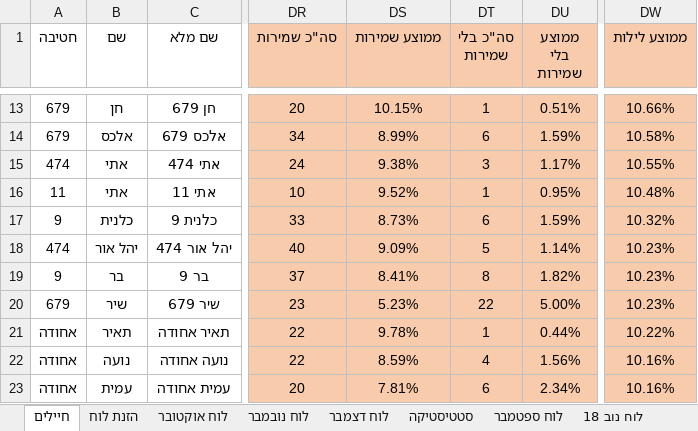
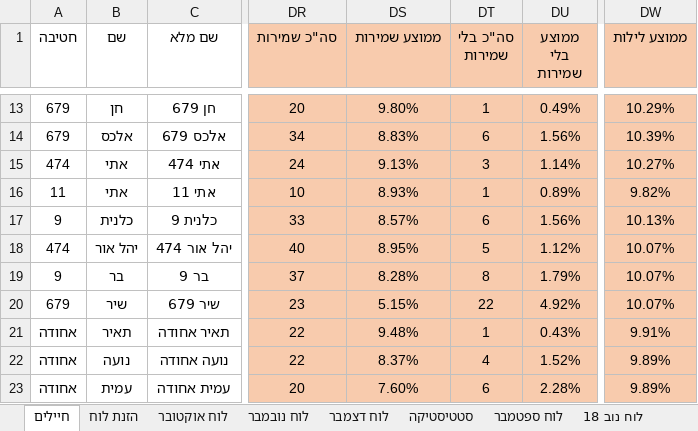
Before and after one commit to YuvalAlf/Duty-Table, an Excel workbook: SoldiersStatistics.xlsm, sheet חיילים, drawn as a sheet; only a part is shown, gaps mark what is left out; values as stored, in another font and other column widths than the file's, no borders; conditional formats not drawn; the diff covers the shown part only; the diff names each change by its address in the sheet, - before the commit and + after, or states it on an @@ line.

```diff
--- a/SoldiersStatistics.xlsm (sheet חיילים)
+++ b/SoldiersStatistics.xlsm (sheet חיילים)
-DS13 (ממוצע שמירות): 10.15%
+DS13 (ממוצע שמירות): 9.80%
-DU13 (ממוצע בלי שמירות): 0.51%
+DU13 (ממוצע בלי שמירות): 0.49%
-DW13 (ממוצע לילות): 10.66%
+DW13 (ממוצע לילות): 10.29%
-DS14 (ממוצע שמירות): 8.99%
+DS14 (ממוצע שמירות): 8.83%
-DU14 (ממוצע בלי שמירות): 1.59%
+DU14 (ממוצע בלי שמירות): 1.56%
-DW14 (ממוצע לילות): 10.58%
+DW14 (ממוצע לילות): 10.39%
-DS15 (ממוצע שמירות): 9.38%
+DS15 (ממוצע שמירות): 9.13%
-DU15 (ממוצע בלי שמירות): 1.17%
+DU15 (ממוצע בלי שמירות): 1.14%
-DW15 (ממוצע לילות): 10.55%
+DW15 (ממוצע לילות): 10.27%
-DS16 (ממוצע שמירות): 9.52%
+DS16 (ממוצע שמירות): 8.93%
-DU16 (ממוצע בלי שמירות): 0.95%
+DU16 (ממוצע בלי שמירות): 0.89%
-DW16 (ממוצע לילות): 10.48%
+DW16 (ממוצע לילות): 9.82%
-DS17 (ממוצע שמירות): 8.73%
+DS17 (ממוצע שמירות): 8.57%
-DU17 (ממוצע בלי שמירות): 1.59%
+DU17 (ממוצע בלי שמירות): 1.56%
-DW17 (ממוצע לילות): 10.32%
+DW17 (ממוצע לילות): 10.13%
-DS18 (ממוצע שמירות): 9.09%
+DS18 (ממוצע שמירות): 8.95%
-DU18 (ממוצע בלי שמירות): 1.14%
+DU18 (ממוצע בלי שמירות): 1.12%
-DW18:DW20 (ממוצע לילות): 10.23%
+DW18:DW20 (ממוצע לילות): 10.07%
-DS19 (ממוצע שמירות): 8.41%
+DS19 (ממוצע שמירות): 8.28%
-DU19 (ממוצע בלי שמירות): 1.82%
+DU19 (ממוצע בלי שמירות): 1.79%
-DS20 (ממוצע שמירות): 5.23%
+DS20 (ממוצע שמירות): 5.15%
-DU20 (ממוצע בלי שמירות): 5.00%
+DU20 (ממוצע בלי שמירות): 4.92%
-DS21 (ממוצע שמירות): 9.78%
+DS21 (ממוצע שמירות): 9.48%
-DU21 (ממוצע בלי שמירות): 0.44%
+DU21 (ממוצע בלי שמירות): 0.43%
-DW21 (ממוצע לילות): 10.22%
+DW21 (ממוצע לילות): 9.91%
-DS22 (ממוצע שמירות): 8.59%
+DS22 (ממוצע שמירות): 8.37%
-DU22 (ממוצע בלי שמירות): 1.56%
+DU22 (ממוצע בלי שמירות): 1.52%
-DW22:DW23 (ממוצע לילות): 10.16%
+DW22:DW23 (ממוצע לילות): 9.89%
-DS23 (ממוצע שמירות): 7.81%
+DS23 (ממוצע שמירות): 7.60%
-DU23 (ממוצע בלי שמירות): 2.34%
+DU23 (ממוצע בלי שמירות): 2.28%
```
Also changed, not shown: 79 edited cells elsewhere in this sheet, sheet הזנת לוח.
